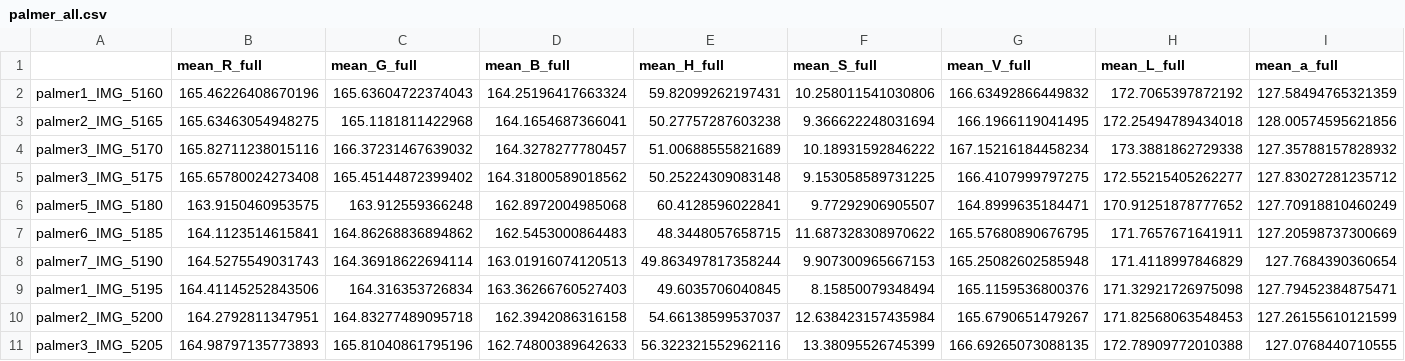
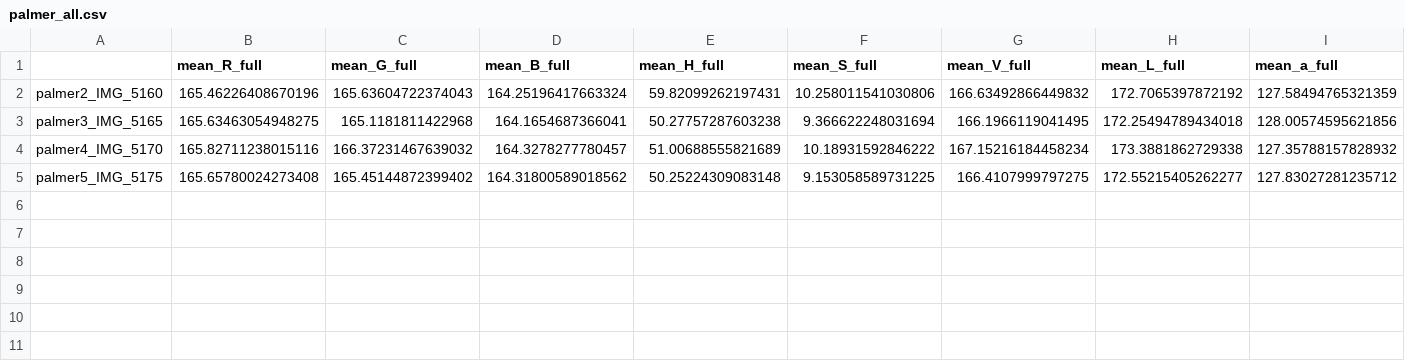
Before and after one commit to danielesreis/mng, a CSV file: features/palmer/palmer_all.csv, drawn as a sheet; only a part is shown; rows hold the shown columns only; the diff names each change by its address in the sheet, - before the commit and + after, or states it on an @@ line.

```diff
--- a/features/palmer/palmer_all.csv
+++ b/features/palmer/palmer_all.csv
-A2: palmer1_IMG_5160
+A2: palmer2_IMG_5160
-A3: palmer2_IMG_5165
+A3: palmer3_IMG_5165
-A4: palmer3_IMG_5170
+A4: palmer4_IMG_5170
-A5: palmer3_IMG_5175
+A5: palmer5_IMG_5175
-row 6: palmer5_IMG_5180 | 163.9150460953575 | 163.912559366248 | 162.8972004985068 | 60.4128596022841 | 9.77292906905507 | 164.8999635184471 | 170.91251878777652 | 127.70918810460249
-row 7: palmer6_IMG_5185 | 164.1123514615841 | 164.86268836894862 | 162.5453000864483 | 48.3448057658715 | 11.687328308970622 | 165.57680890676795 | 171.7657671641911 | 127.20598737300669
-row 8: palmer7_IMG_5190 | 164.5275549031743 | 164.36918622694114 | 163.01916074120513 | 49.863497817358244 | 9.907300965667153 | 165.25082602585948 | 171.4118997846829 | 127.7684390360654
-row 9: palmer1_IMG_5195 | 164.41145252843506 | 164.316353726834 | 163.36266760527403 | 49.6035706040845 | 8.15850079348494 | 165.1159536800376 | 171.32921726975098 | 127.79452384875471
-row 10: palmer2_IMG_5200 | 164.2792811347951 | 164.83277489095718 | 162.3942086316158 | 54.66138599537037 | 12.638423157435984 | 165.6790651479267 | 171.82568063548453 | 127.26155610121599
-row 11: palmer3_IMG_5205 | 164.98797135773893 | 165.81040861795196 | 162.74800389642633 | 56.322321552962116 | 13.38095526745399 | 166.69265073088135 | 172.78909772010388 | 127.0768440710555
```
Also changed, not shown: features/features.csv, features/palmer/palmer2.csv, 7 other files.
